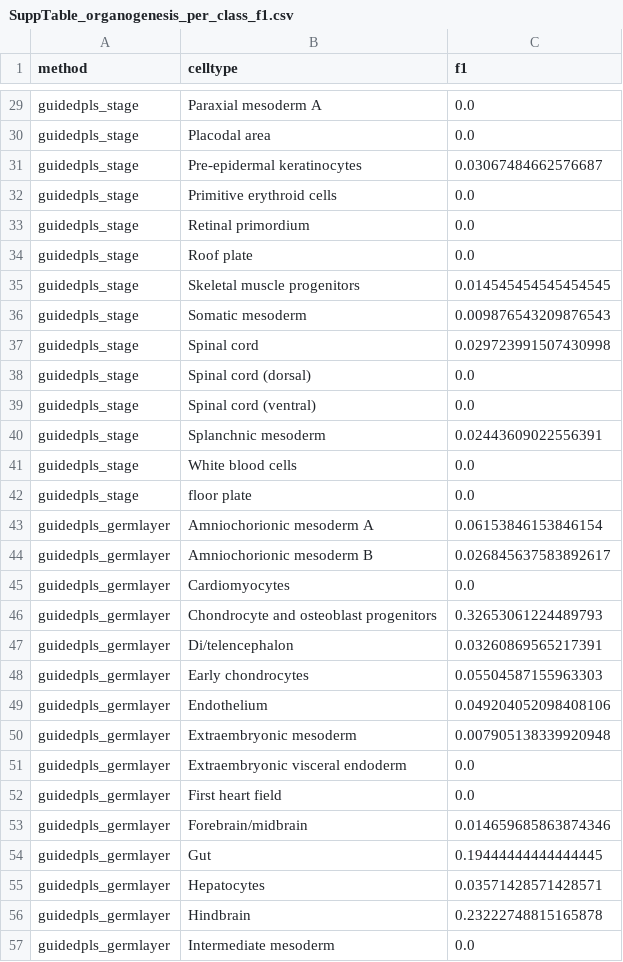
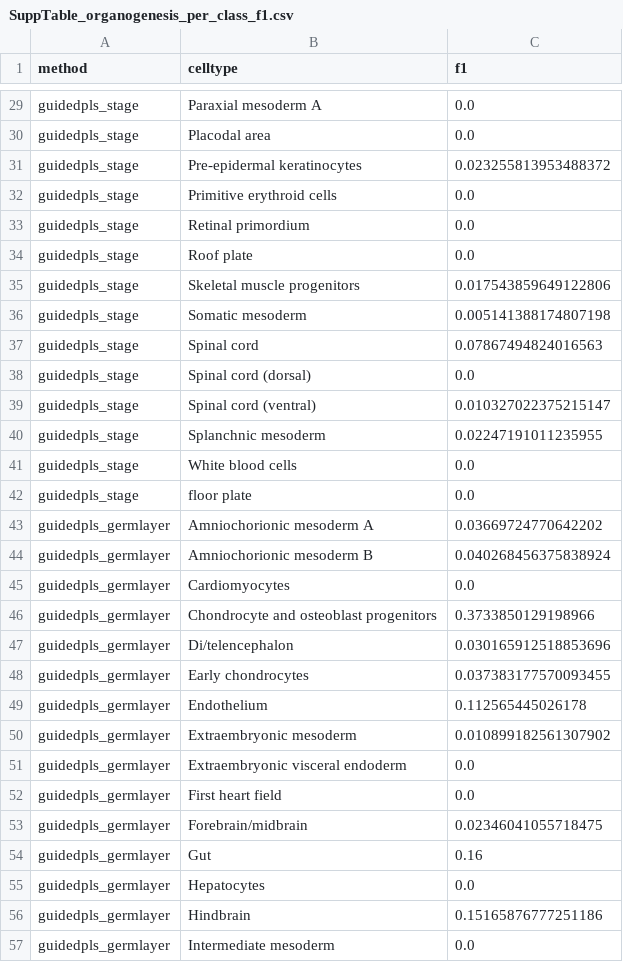
Before and after one commit to chiba-ai-med/guidedPLS-experiments-sc, a CSV file: plot/Figures/supplementary/SuppTable_organogenesis_per_class_f1.csv, drawn as a sheet; only a part is shown, gaps mark what is left out; the diff covers the shown part only.

```diff
--- a/plot/Figures/supplementary/SuppTable_organogenesis_per_class_f1.csv
+++ b/plot/Figures/supplementary/SuppTable_organogenesis_per_class_f1.csv
@@ -30,3 +30,3 @@ guidedpls_stage,Paraxial mesoderm A,0.0
 guidedpls_stage,Placodal area,0.0
-guidedpls_stage,Pre-epidermal keratinocytes,0.03067484662576687
+guidedpls_stage,Pre-epidermal keratinocytes,0.023255813953488372
 guidedpls_stage,Primitive erythroid cells,0.0
@@ -34,24 +34,24 @@ guidedpls_stage,Retinal primordium,0.0
 guidedpls_stage,Roof plate,0.0
-guidedpls_stage,Skeletal muscle progenitors,0.014545454545454545
-guidedpls_stage,Somatic mesoderm,0.009876543209876543
-guidedpls_stage,Spinal cord,0.029723991507430998
+guidedpls_stage,Skeletal muscle progenitors,0.017543859649122806
+guidedpls_stage,Somatic mesoderm,0.005141388174807198
+guidedpls_stage,Spinal cord,0.07867494824016563
 guidedpls_stage,Spinal cord (dorsal),0.0
-guidedpls_stage,Spinal cord (ventral),0.0
-guidedpls_stage,Splanchnic mesoderm,0.02443609022556391
+guidedpls_stage,Spinal cord (ventral),0.010327022375215147
+guidedpls_stage,Splanchnic mesoderm,0.02247191011235955
 guidedpls_stage,White blood cells,0.0
 guidedpls_stage,floor plate,0.0
-guidedpls_germlayer,Amniochorionic mesoderm A,0.06153846153846154
-guidedpls_germlayer,Amniochorionic mesoderm B,0.026845637583892617
+guidedpls_germlayer,Amniochorionic mesoderm A,0.03669724770642202
+guidedpls_germlayer,Amniochorionic mesoderm B,0.040268456375838924
 guidedpls_germlayer,Cardiomyocytes,0.0
-guidedpls_germlayer,Chondrocyte and osteoblast progenitors,0.32653061224489793
-guidedpls_germlayer,Di/telencephalon,0.03260869565217391
-guidedpls_germlayer,Early chondrocytes,0.05504587155963303
-guidedpls_germlayer,Endothelium,0.049204052098408106
-guidedpls_germlayer,Extraembryonic mesoderm,0.007905138339920948
+guidedpls_germlayer,Chondrocyte and osteoblast progenitors,0.3733850129198966
+guidedpls_germlayer,Di/telencephalon,0.030165912518853696
+guidedpls_germlayer,Early chondrocytes,0.037383177570093455
+guidedpls_germlayer,Endothelium,0.112565445026178
+guidedpls_germlayer,Extraembryonic mesoderm,0.010899182561307902
 guidedpls_germlayer,Extraembryonic visceral endoderm,0.0
 guidedpls_germlayer,First heart field,0.0
-guidedpls_germlayer,Forebrain/midbrain,0.014659685863874346
-guidedpls_germlayer,Gut,0.19444444444444445
-guidedpls_germlayer,Hepatocytes,0.03571428571428571
-guidedpls_germlayer,Hindbrain,0.23222748815165878
+guidedpls_germlayer,Forebrain/midbrain,0.02346041055718475
+guidedpls_germlayer,Gut,0.16
+guidedpls_germlayer,Hepatocytes,0.0
+guidedpls_germlayer,Hindbrain,0.15165876777251186
 guidedpls_germlayer,Intermediate mesoderm,0.0
```
Also changed, not shown: 56 edited cells elsewhere in this file, plot/Figures/supplementary/SuppTable_organogenesis_metrics.csv, plot/Figures/supplementary/SuppTable_pbmc_metrics.csv, 29 other files.
